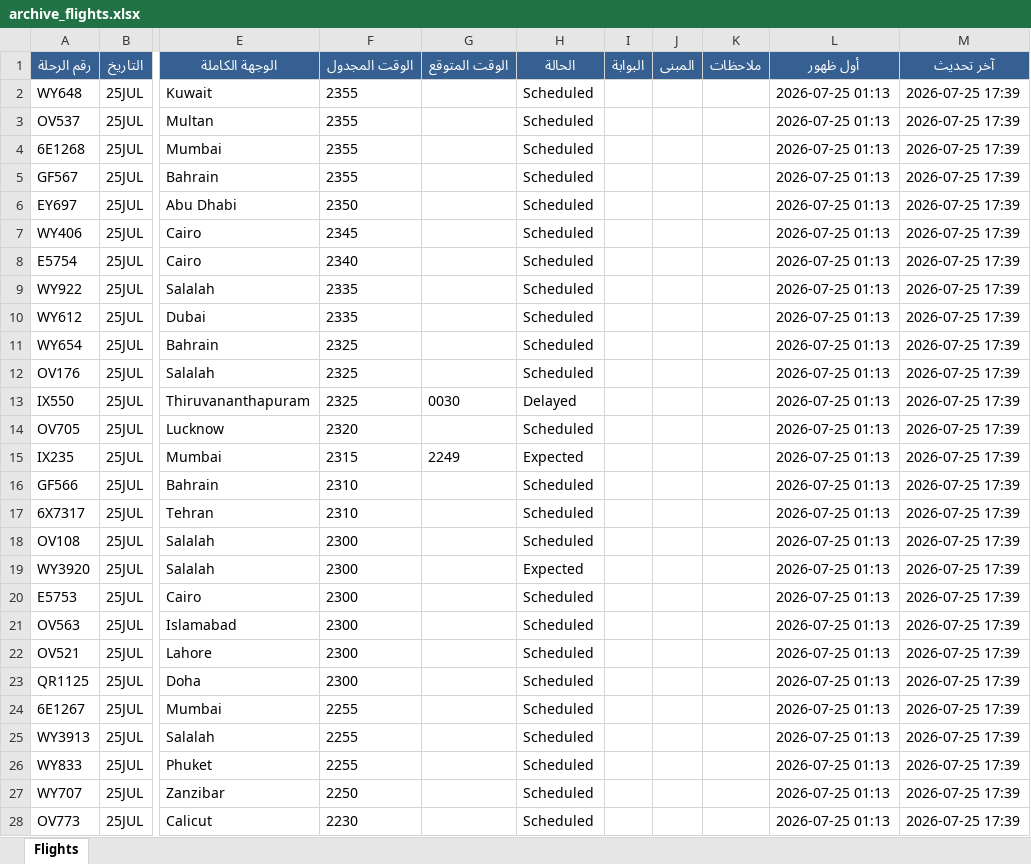
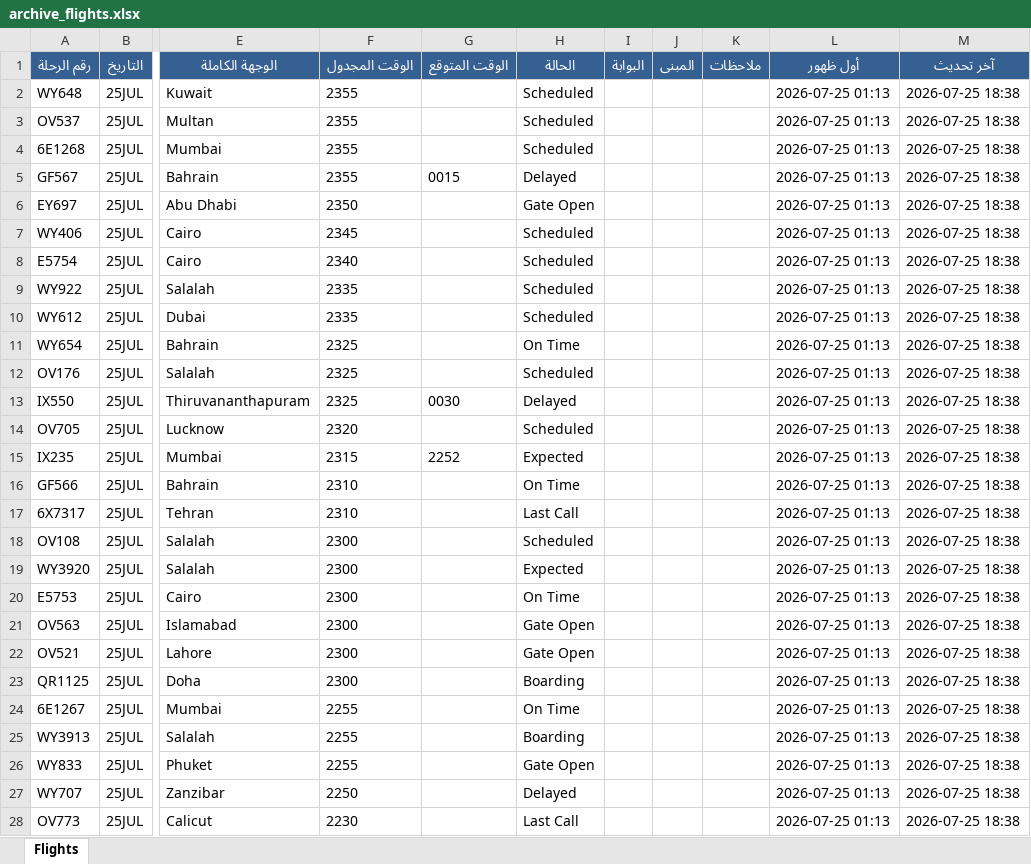
Before and after one commit to khalidsaif912/live-flights, an Excel workbook: flight_data/archive_flights.xlsx, sheet Flights, drawn as a sheet; only a part is shown, gaps mark what is left out; values as stored, in another font and other column widths than the file's, no borders; the diff covers the shown part only; the diff names each change by its address in the sheet, - before the commit and + after, or states it on an @@ line.

```diff
--- a/flight_data/archive_flights.xlsx (sheet Flights)
+++ b/flight_data/archive_flights.xlsx (sheet Flights)
-M2:M28 (آخر تحديث): 2026-07-25 17:39
+M2:M28 (آخر تحديث): 2026-07-25 18:38
-G5 (الوقت المتوقع): (empty)
+G5 (الوقت المتوقع): 0015
-H5 (الحالة): Scheduled
+H5 (الحالة): Delayed
-H6 (الحالة): Scheduled
+H6 (الحالة): Gate Open
-H11 (الحالة): Scheduled
+H11 (الحالة): On Time
-G15 (الوقت المتوقع): 2249
+G15 (الوقت المتوقع): 2252
-H16 (الحالة): Scheduled
+H16 (الحالة): On Time
-H17 (الحالة): Scheduled
+H17 (الحالة): Last Call
-H20 (الحالة): Scheduled
+H20 (الحالة): On Time
-H21:H22 (الحالة): Scheduled
+H21:H22 (الحالة): Gate Open
-H23 (الحالة): Scheduled
+H23 (الحالة): Boarding
-H24 (الحالة): Scheduled
+H24 (الحالة): On Time
-H25 (الحالة): Scheduled
+H25 (الحالة): Boarding
-H26 (الحالة): Scheduled
+H26 (الحالة): Gate Open
-H27 (الحالة): Scheduled
+H27 (الحالة): Delayed
-H28 (الحالة): Scheduled
+H28 (الحالة): Last Call
```
Also changed, not shown: 251 edited cells elsewhere in this sheet, flight_data/live_flights.xlsx, 3 other files.
